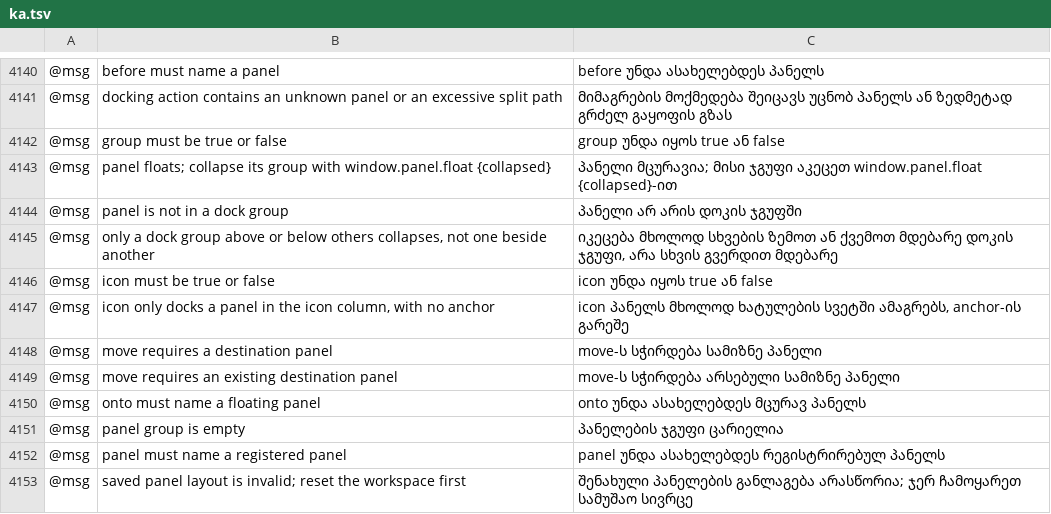
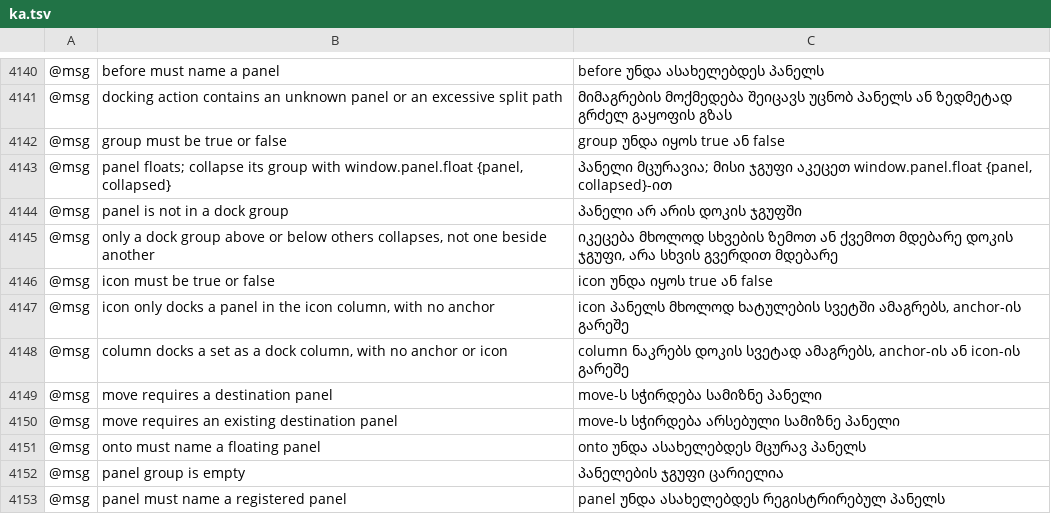
Before and after one commit to Daiduong/vectorcraft, a TSV file: crates/ui-egui/src/i18n/ka.tsv, drawn as a sheet; only a part is shown, gaps mark what is left out; the shorter side is filled out with more unchanged rows; the diff names each change by its address in the sheet, - before the commit and + after, or states it on an @@ line.

```diff
--- a/crates/ui-egui/src/i18n/ka.tsv
+++ b/crates/ui-egui/src/i18n/ka.tsv
-B4143: …with window.panel.float {collapsed}
+B4143: …with window.panel.float {panel, collapsed}
-C4143: …აკეცეთ window.panel.float {collapsed}-ით
+C4143: …აკეცეთ window.panel.float {panel, collapsed}-ით
+row 4148: @msg | column docks a set as a dock column, with no anchor or icon | column ნაკრებს დოკის სვეტად ამაგრებს, anchor-ის ან icon-ის გარეშე
```
Also changed, not shown: crates/ui-egui/src/i18n/bg.tsv, crates/ui-egui/src/i18n/el.tsv, 27 other files.
